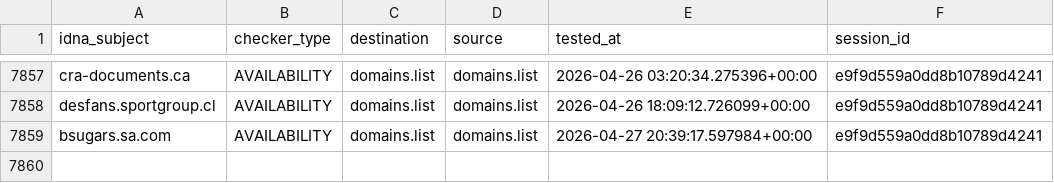
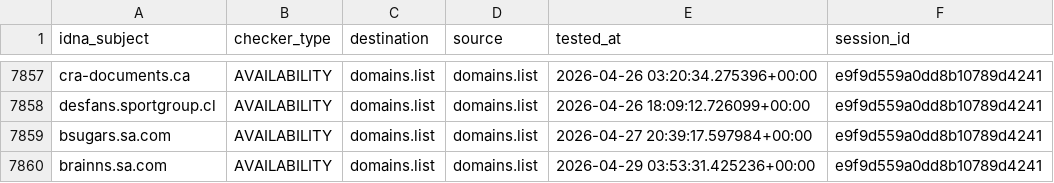
Before and after one commit to Ultimate-Hosts-Blacklist/someonewhocares.org, a CSV file: output/domains.list/continue.csv, drawn as a sheet; only a part is shown, gaps mark what is left out; the diff names each change by its address in the sheet, - before the commit and + after, or states it on an @@ line.

```diff
--- a/output/domains.list/continue.csv
+++ b/output/domains.list/continue.csv
+row 7860: brainns.sa.com | AVAILABILITY | domains.list | domains.list | 2026-04-29 03:53:31.425236+00:00 | e9f9d559a0dd8b10789d4241
```
Also changed, not shown: 7 other files.
